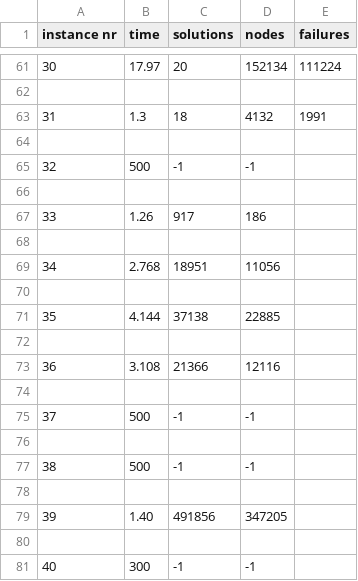
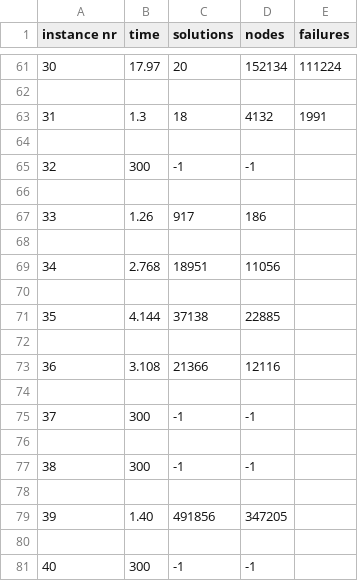
Before and after one commit to n28div/vlsi, a CSV file: csv/cp/search_parameter.csv (was csv/cp/search_parameter.mzn.csv), drawn as a sheet; only a part is shown, gaps mark what is left out.

```diff
--- a/csv/cp/search_parameter.mzn.csv
+++ b/csv/cp/search_parameter.csv
@@ -64,3 +64,3 @@ instance nr,time,solutions,nodes,failures
 
-32,500,-1,-1
+32,300,-1,-1
 
@@ -74,5 +74,5 @@ instance nr,time,solutions,nodes,failures
 
-37,500,-1,-1
+37,300,-1,-1
 
-38,500,-1,-1
+38,300,-1,-1
 
```
Also changed, not shown: csv/cp/stuckey_way.csv, csv/sat/NaiveModel.csv, 11 other files.
